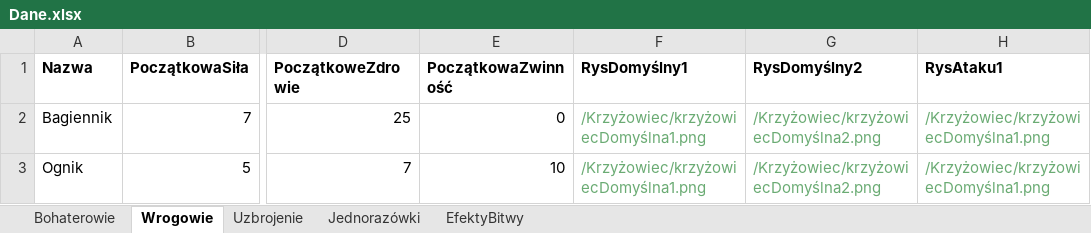
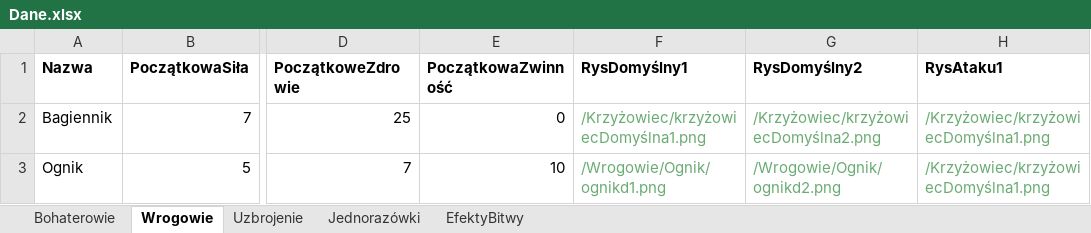
Before and after one commit to Symarfiusz-Renesans/Erpegkraj, an Excel workbook: zasoby/Dane/Dane.xlsx, sheet Wrogowie, drawn as a sheet; only a part is shown, gaps mark what is left out; values as stored, in another font and other column widths than the file's, no borders; the diff names each change by its address in the sheet, - before the commit and + after, or states it on an @@ line.

```diff
--- a/zasoby/Dane/Dane.xlsx (sheet Wrogowie)
+++ b/zasoby/Dane/Dane.xlsx (sheet Wrogowie)
-F3 (RysDomyślny1): /Krzyżowiec/krzyżowiecDomyślna1.png
+F3 (RysDomyślny1): /Wrogowie/Ognik/ognikd1.png
-G3 (RysDomyślny2): /Krzyżowiec/krzyżowiecDomyślna2.png
+G3 (RysDomyślny2): /Wrogowie/Ognik/ognikd2.png
```
Also changed, not shown: 6 other files.
